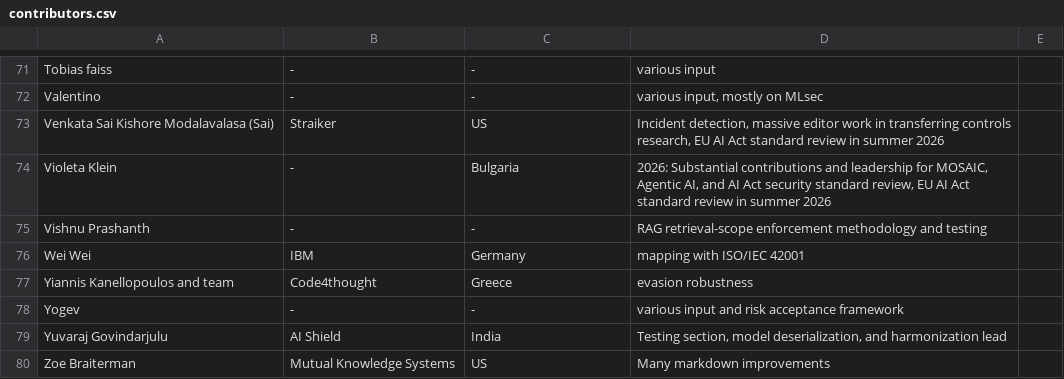
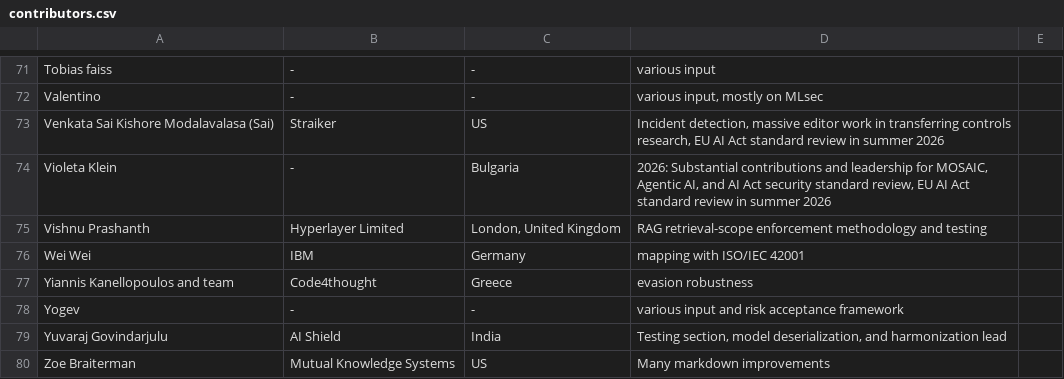
Before and after one commit to OWASP/www-project-ai-security-and-privacy-guide, a CSV file: content/ai_exchange/content/contributors.csv, drawn as a sheet; only a part is shown, gaps mark what is left out.

Commit message:
docs: add contributor affiliation and location

```diff
--- a/content/ai_exchange/content/contributors.csv
+++ b/content/ai_exchange/content/contributors.csv
@@ -74,3 +74,3 @@ Venkata Sai Kishore Modalavalasa (Sai); Straiker; US; Incident detection, massiv
 Violeta Klein; -; Bulgaria; 2026: Substantial contributions and leadership for MOSAIC, Agentic AI, and AI Act security standard review, EU AI Act standard review in summer 2026
-Vishnu Prashanth; -; -; RAG retrieval-scope enforcement methodology and testing
+Vishnu Prashanth; Hyperlayer Limited; London, United Kingdom; RAG retrieval-scope enforcement methodology and testing
 Wei Wei; IBM; Germany; mapping with ISO/IEC 42001
```
